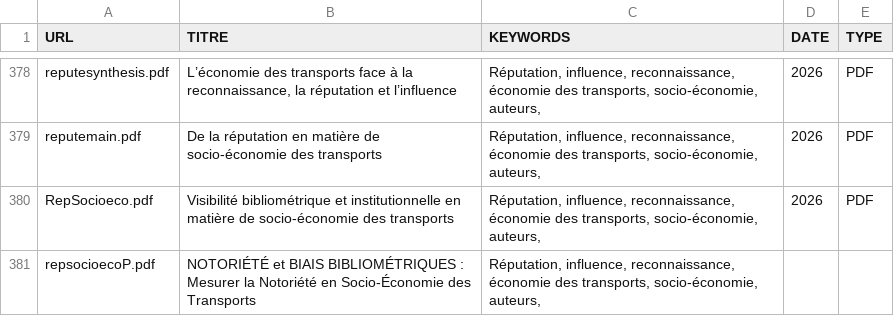
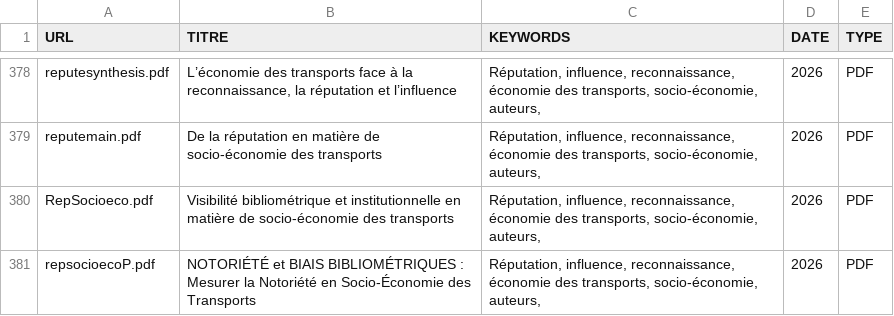
Before and after one commit to patintosh/transport, a CSV file: INVENTAIRE_CLEAN.csv, drawn as a sheet; only a part is shown, gaps mark what is left out.

```diff
--- a/INVENTAIRE_CLEAN.csv
+++ b/INVENTAIRE_CLEAN.csv
@@ -400,2 +400,2 @@ reputemain.pdf;De la réputation en matière de socio-économie des transports;R
 RepSocioeco.pdf;Visibilité bibliométrique et institutionnelle en matière de socio-économie des transports;Réputation, influence, reconnaissance, économie des transports, socio-économie, auteurs, ;2026;PDF
-repsocioecoP.pdf;NOTORIÉTÉ et BIAIS BIBLIOMÉTRIQUES : Mesurer la Notoriété en  Socio-Économie des Transports;Réputation, influence, reconnaissance, économie des transports, socio-économie, auteurs, ;;
+repsocioecoP.pdf;NOTORIÉTÉ et BIAIS BIBLIOMÉTRIQUES : Mesurer la Notoriété en  Socio-Économie des Transports;Réputation, influence, reconnaissance, économie des transports, socio-économie, auteurs, ;2026;PDF
```
Also changed, not shown: 2 other files.
